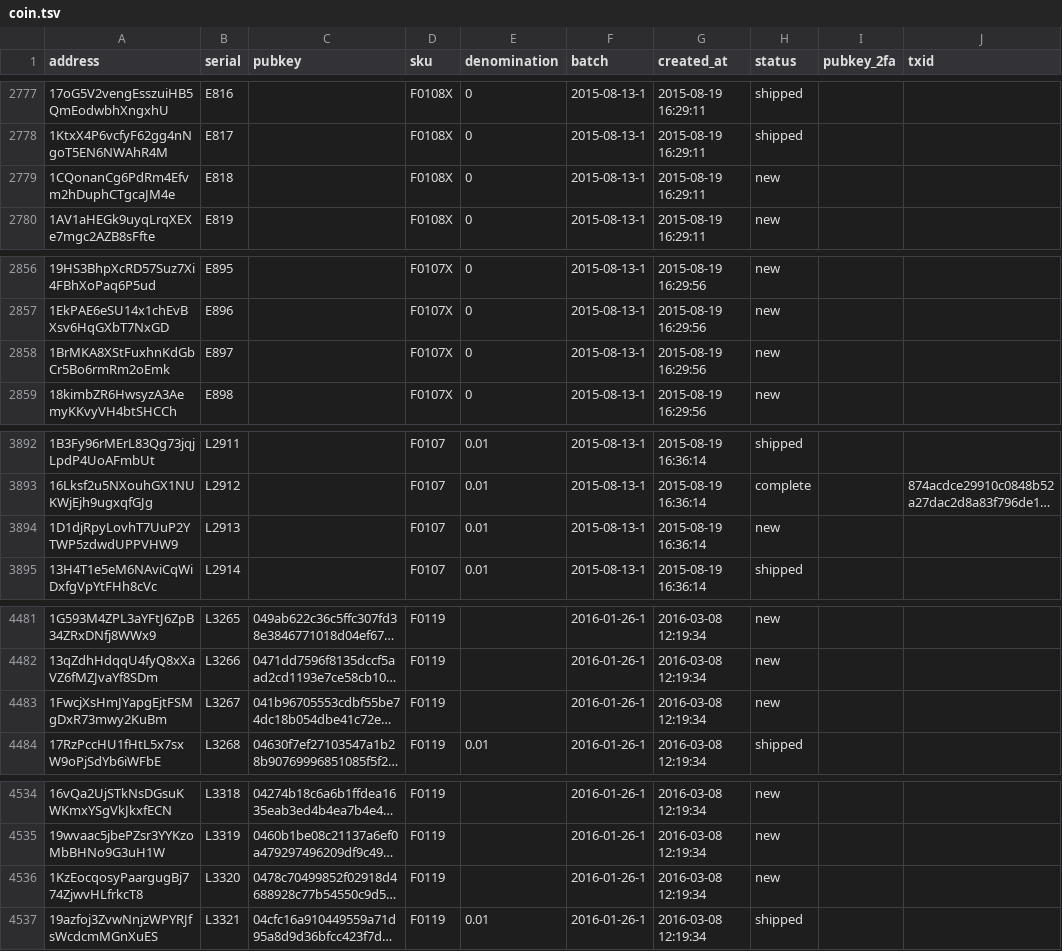
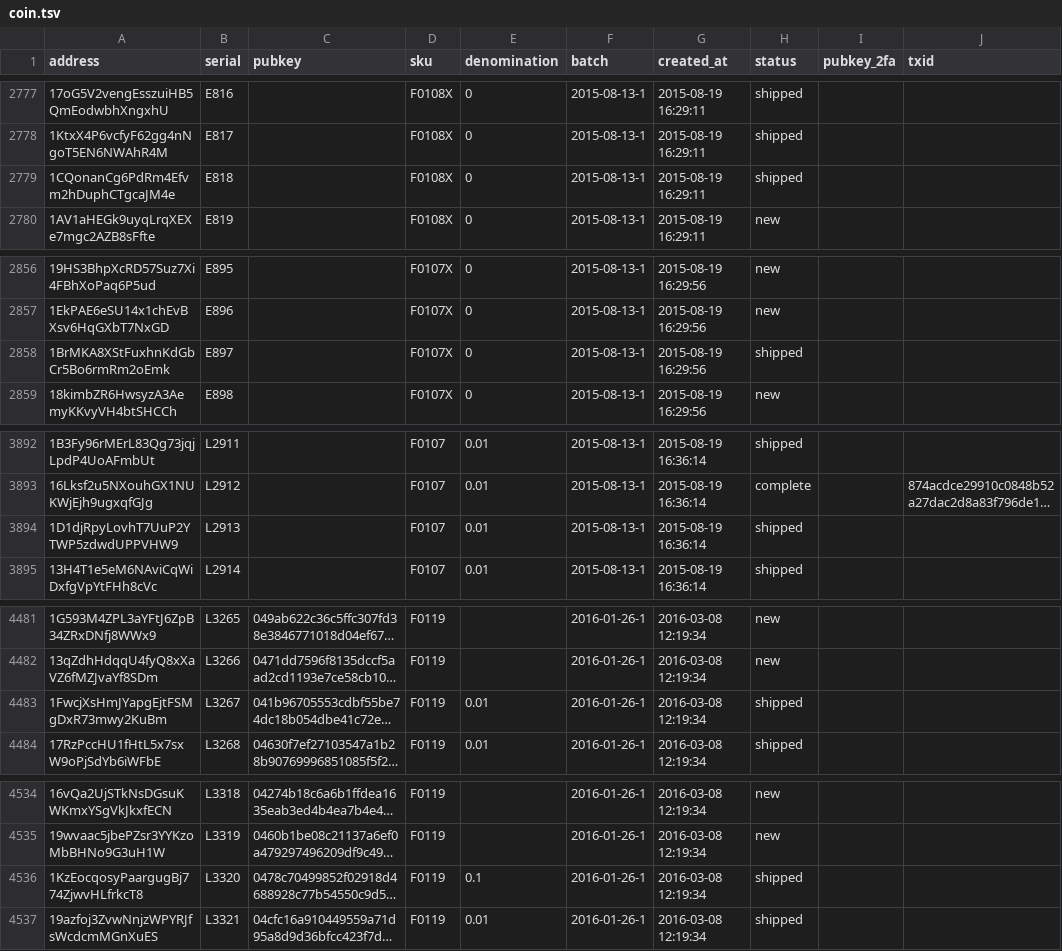
Before and after one commit to prasos/denarium-database, a TSV file: coin.tsv, drawn as a sheet; only a part is shown, gaps mark what is left out; long unchanged cells end in …; the diff covers the shown part only; the diff names each change by its address in the sheet, - before the commit and + after, or states it on an @@ line.

Commit message:
Daily coin status update

```diff
--- a/coin.tsv
+++ b/coin.tsv
-H2779 (status): new
+H2779 (status): shipped
-H2858 (status): new
+H2858 (status): shipped
-H3894 (status): new
+H3894 (status): shipped
-E4483 (denomination): (empty)
+E4483 (denomination): 0.01
-H4483 (status): new
+H4483 (status): shipped
-E4536 (denomination): (empty)
+E4536 (denomination): 0.1
-H4536 (status): new
+H4536 (status): shipped
```
Also changed, not shown: 1 edited cell elsewhere in this file, 1 other file.
